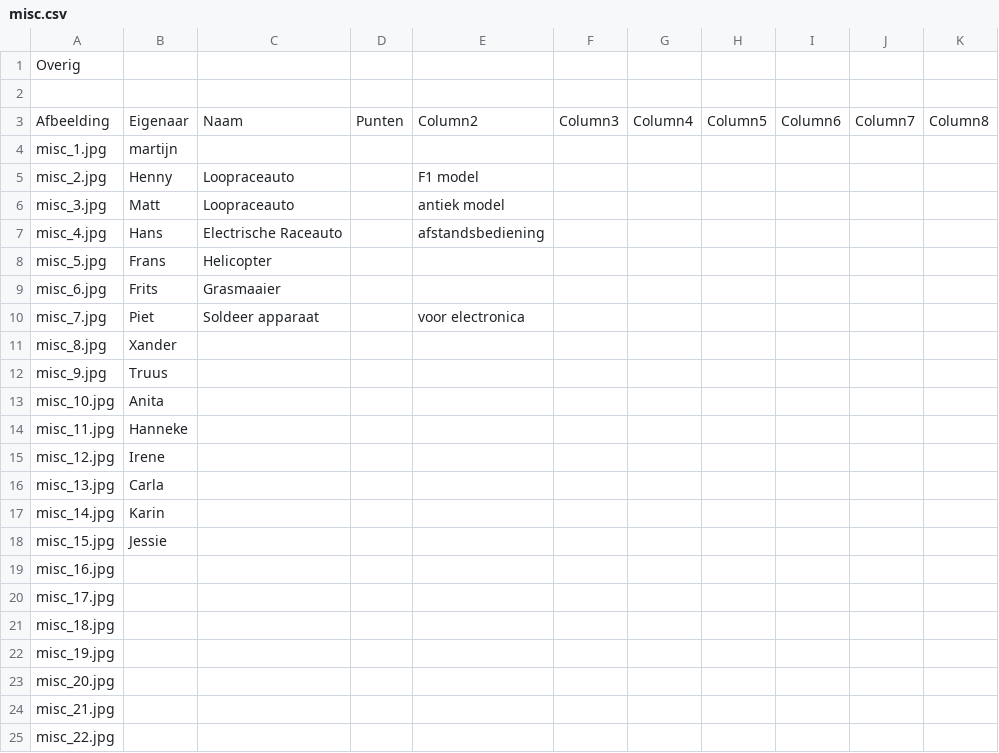
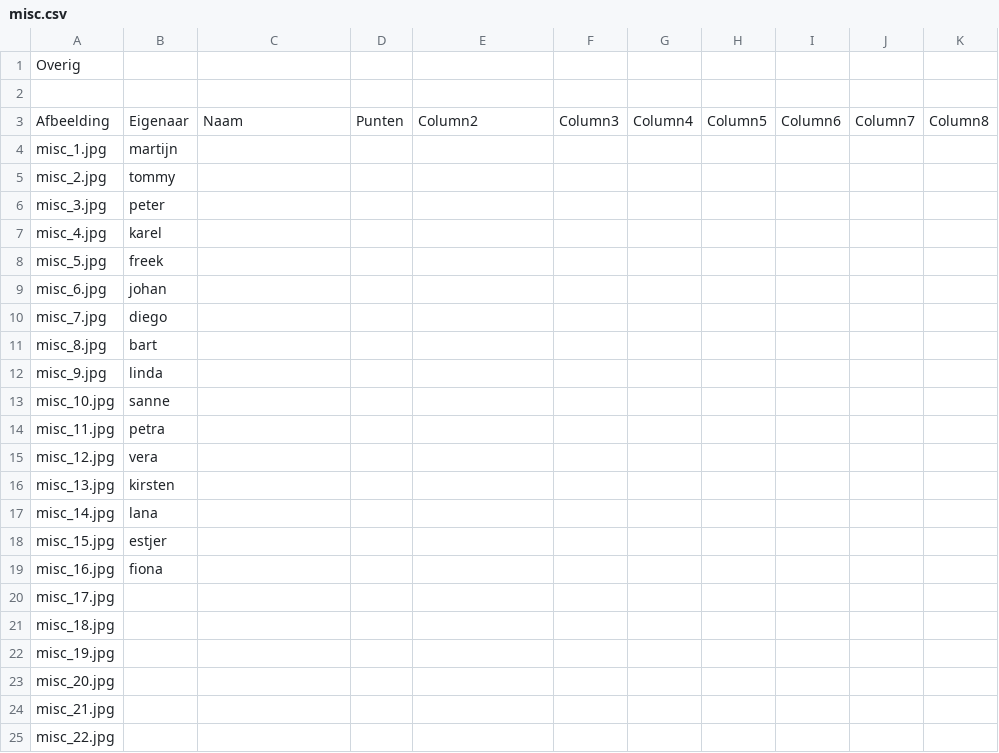
Before and after one commit to Oblosys/webviews-2009, a CSV file: misc/BorrowIt data/misc.csv, drawn as a sheet; only a part is shown.

```diff
--- a/misc/BorrowIt data/misc.csv
+++ b/misc/BorrowIt data/misc.csv
@@ -4,17 +4,17 @@ Afbeelding;Eigenaar;Naam;Punten;Column2;Column3;Column4;Column5;Column6;Column7;
 misc_1.jpg;martijn;;;;;;;;;
-misc_2.jpg;Henny;Loopraceauto;;F1 model;;;;;;
-misc_3.jpg;Matt;Loopraceauto;;antiek model;;;;;;
-misc_4.jpg;Hans;Electrische Raceauto;;afstandsbediening;;;;;;
-misc_5.jpg;Frans;Helicopter;;;;;;;;
-misc_6.jpg;Frits;Grasmaaier;;;;;;;;
-misc_7.jpg;Piet;Soldeer apparaat;;voor electronica;;;;;;
-misc_8.jpg;Xander;;;;;;;;;
-misc_9.jpg;Truus;;;;;;;;;
-misc_10.jpg;Anita;;;;;;;;;
-misc_11.jpg;Hanneke;;;;;;;;;
-misc_12.jpg;Irene;;;;;;;;;
-misc_13.jpg;Carla;;;;;;;;;
-misc_14.jpg;Karin;;;;;;;;;
-misc_15.jpg;Jessie;;;;;;;;;
-misc_16.jpg;;;;;;;;;;
+misc_2.jpg;tommy;;;;;;;;;
+misc_3.jpg;peter;;;;;;;;;
+misc_4.jpg;karel;;;;;;;;;
+misc_5.jpg;freek;;;;;;;;;
+misc_6.jpg;johan;;;;;;;;;
+misc_7.jpg;diego;;;;;;;;;
+misc_8.jpg;bart;;;;;;;;;
+misc_9.jpg;linda;;;;;;;;;
+misc_10.jpg;sanne;;;;;;;;;
+misc_11.jpg;petra;;;;;;;;;
+misc_12.jpg;vera;;;;;;;;;
+misc_13.jpg;kirsten;;;;;;;;;
+misc_14.jpg;lana;;;;;;;;;
+misc_15.jpg;estjer;;;;;;;;;
+misc_16.jpg;fiona;;;;;;;;;
 misc_17.jpg;;;;;;;;;;
```
Also changed, not shown: misc/BorrowIt data/book.csv, misc/BorrowIt data/dvd.csv, 6 other files.
